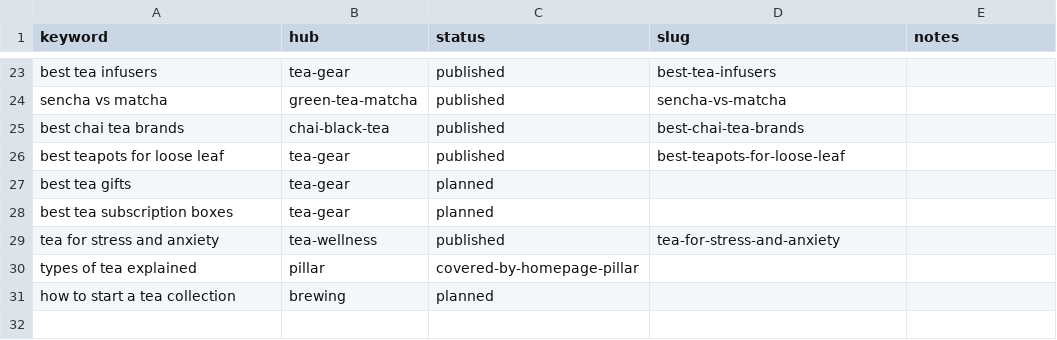
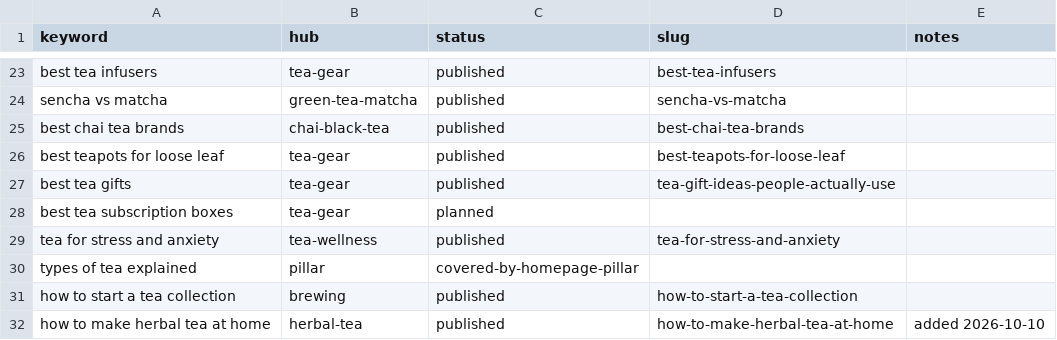
Before and after one commit to zizoumatador2-hue/my-project-, a CSV file: chaystore/docs/keyword-tracker.csv, drawn as a sheet; only a part is shown, gaps mark what is left out.

```diff
--- a/chaystore/docs/keyword-tracker.csv
+++ b/chaystore/docs/keyword-tracker.csv
@@ -26,3 +26,3 @@ best chai tea brands,chai-black-tea,published,best-chai-tea-brands,
 best teapots for loose leaf,tea-gear,published,best-teapots-for-loose-leaf,
-best tea gifts,tea-gear,planned,,
+best tea gifts,tea-gear,published,tea-gift-ideas-people-actually-use,
 best tea subscription boxes,tea-gear,planned,,
@@ -30,2 +30,3 @@ tea for stress and anxiety,tea-wellness,published,tea-for-stress-and-anxiety,
 types of tea explained,pillar,covered-by-homepage-pillar,,
-how to start a tea collection,brewing,planned,,
+how to start a tea collection,brewing,published,how-to-start-a-tea-collection,
+how to make herbal tea at home,herbal-tea,published,how-to-make-herbal-tea-at-home,added 2026-10-10
```
Also changed, not shown: 3 other files.
